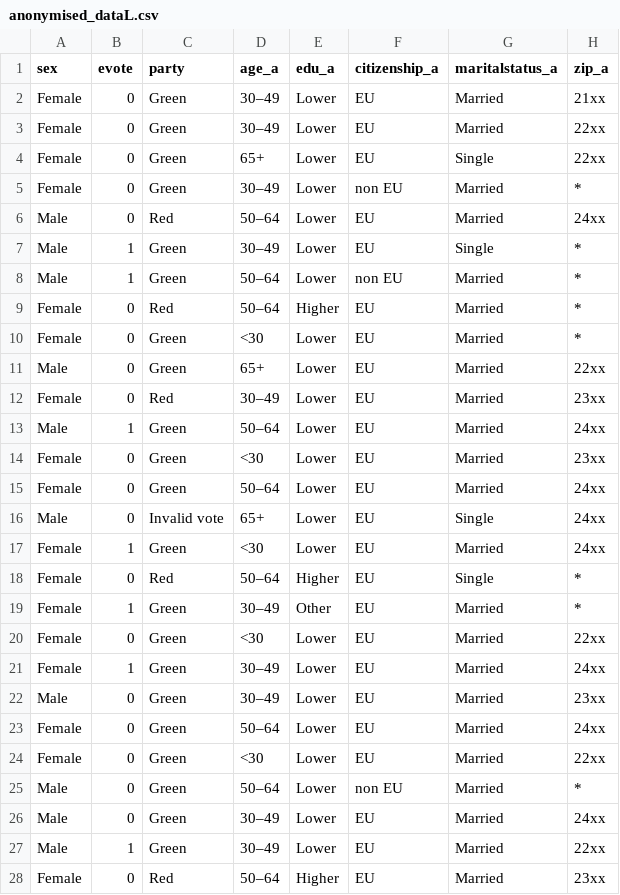
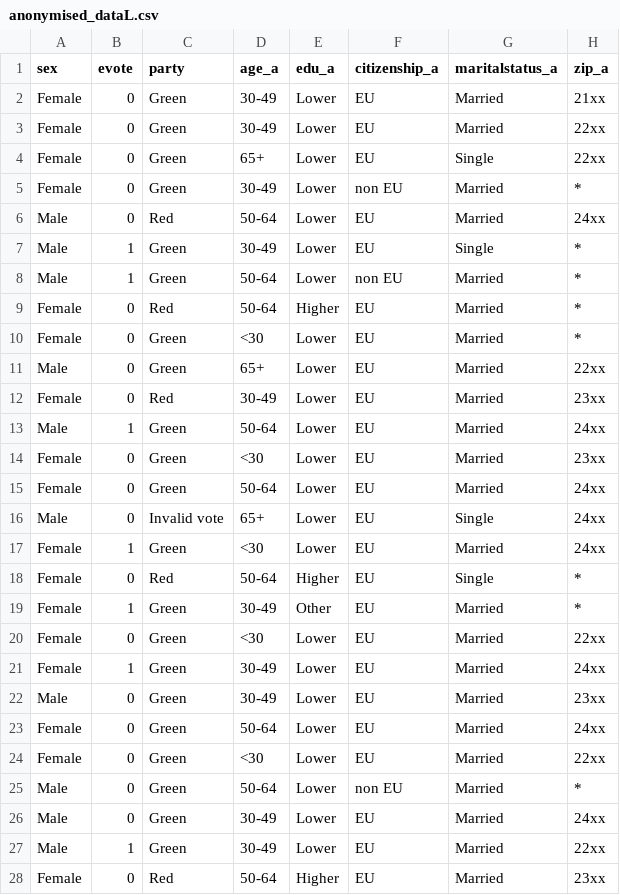
Before and after one commit to matus-stanko/sec-and-privacy-finalProject, a CSV file: data/anonymised_dataL.csv, drawn as a sheet; only a part is shown; the diff covers the shown part only.

Commit message:
added data from other group

```diff
--- a/data/anonymised_dataL.csv
+++ b/data/anonymised_dataL.csv
@@ -1,28 +1,28 @@
 sex,evote,party,age_a,edu_a,citizenship_a,maritalstatus_a,zip_a
-Female,0,Green,30–49,Lower,EU,Married,21xx
-Female,0,Green,30–49,Lower,EU,Married,22xx
+Female,0,Green,30-49,Lower,EU,Married,21xx
+Female,0,Green,30-49,Lower,EU,Married,22xx
 Female,0,Green,65+,Lower,EU,Single,22xx
-Female,0,Green,30–49,Lower,non EU,Married,*
-Male,0,Red,50–64,Lower,EU,Married,24xx
-Male,1,Green,30–49,Lower,EU,Single,*
-Male,1,Green,50–64,Lower,non EU,Married,*
-Female,0,Red,50–64,Higher,EU,Married,*
+Female,0,Green,30-49,Lower,non EU,Married,*
+Male,0,Red,50-64,Lower,EU,Married,24xx
+Male,1,Green,30-49,Lower,EU,Single,*
+Male,1,Green,50-64,Lower,non EU,Married,*
+Female,0,Red,50-64,Higher,EU,Married,*
 Female,0,Green,<30,Lower,EU,Married,*
 Male,0,Green,65+,Lower,EU,Married,22xx
-Female,0,Red,30–49,Lower,EU,Married,23xx
-Male,1,Green,50–64,Lower,EU,Married,24xx
+Female,0,Red,30-49,Lower,EU,Married,23xx
+Male,1,Green,50-64,Lower,EU,Married,24xx
 Female,0,Green,<30,Lower,EU,Married,23xx
-Female,0,Green,50–64,Lower,EU,Married,24xx
+Female,0,Green,50-64,Lower,EU,Married,24xx
 Male,0,Invalid vote,65+,Lower,EU,Single,24xx
 Female,1,Green,<30,Lower,EU,Married,24xx
-Female,0,Red,50–64,Higher,EU,Single,*
-Female,1,Green,30–49,Other,EU,Married,*
+Female,0,Red,50-64,Higher,EU,Single,*
+Female,1,Green,30-49,Other,EU,Married,*
 Female,0,Green,<30,Lower,EU,Married,22xx
-Female,1,Green,30–49,Lower,EU,Married,24xx
-Male,0,Green,30–49,Lower,EU,Married,23xx
-Female,0,Green,50–64,Lower,EU,Married,24xx
+Female,1,Green,30-49,Lower,EU,Married,24xx
+Male,0,Green,30-49,Lower,EU,Married,23xx
+Female,0,Green,50-64,Lower,EU,Married,24xx
 Female,0,Green,<30,Lower,EU,Married,22xx
-Male,0,Green,50–64,Lower,non EU,Married,*
-Male,0,Green,30–49,Lower,EU,Married,24xx
-Male,1,Green,30–49,Lower,EU,Married,22xx
-Female,0,Red,50–64,Higher,EU,Married,23xx
+Male,0,Green,50-64,Lower,non EU,Married,*
+Male,0,Green,30-49,Lower,EU,Married,24xx
+Male,1,Green,30-49,Lower,EU,Married,22xx
+Female,0,Red,50-64,Higher,EU,Married,23xx
```
Also changed, not shown: 107 edited cells elsewhere in this file, 4 other files.
